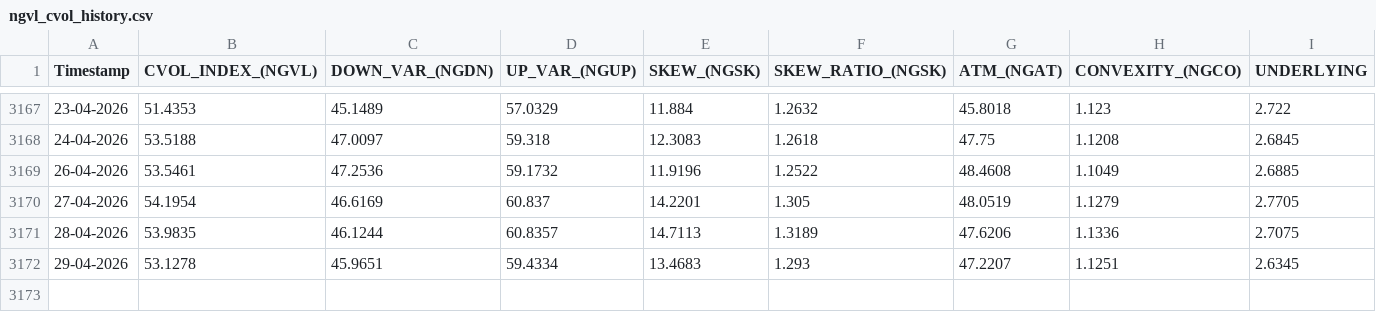
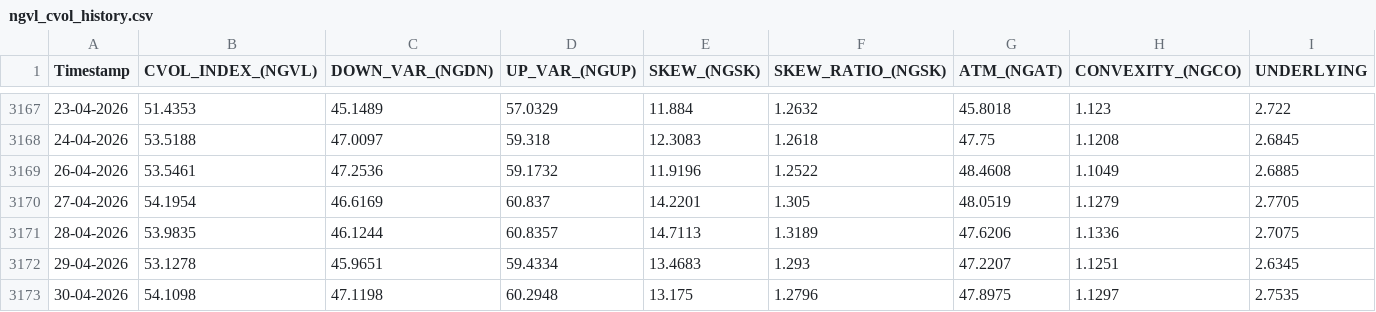
Before and after one commit to yieldchaser/Nat-Gas-ETFs, a CSV file: data/cvol/ngvl_cvol_history.csv, drawn as a sheet; only a part is shown, gaps mark what is left out.

```diff
--- a/data/cvol/ngvl_cvol_history.csv
+++ b/data/cvol/ngvl_cvol_history.csv
@@ -3172 +3172,2 @@ Timestamp,CVOL_INDEX_(NGVL),DOWN_VAR_(NGDN),UP_VAR_(NGUP),SKEW_(NGSK),SKEW_RATIO
 29-04-2026,53.1278,45.9651,59.4334,13.4683,1.293,47.2207,1.1251,2.6345
+30-04-2026,54.1098,47.1198,60.2948,13.175,1.2796,47.8975,1.1297,2.7535
```
